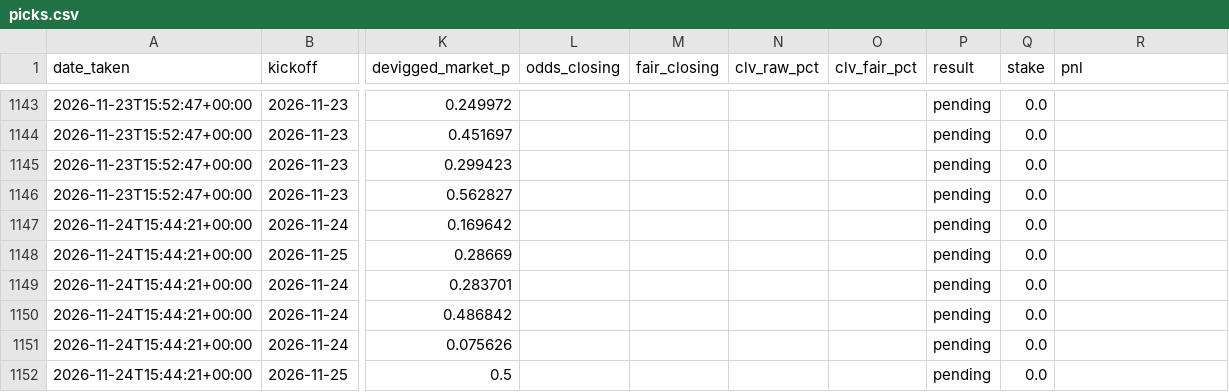
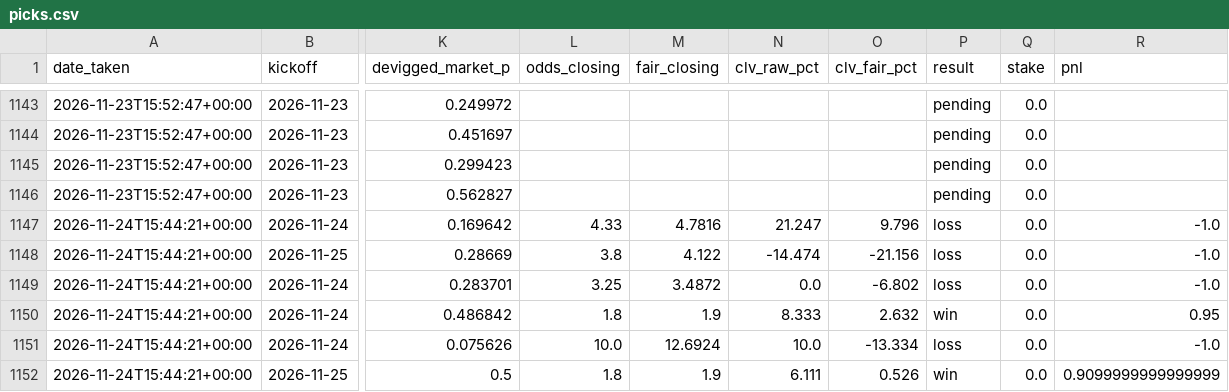
Before and after one commit to allanzico/compounding, a CSV file: picks.csv, drawn as a sheet; only a part is shown, gaps mark what is left out; the diff covers the shown part only; the diff names each change by its address in the sheet, - before the commit and + after, or states it on an @@ line.

```diff
--- a/picks.csv
+++ b/picks.csv
-L1147 (odds_closing): (empty)
+L1147 (odds_closing): 4.33
-M1147 (fair_closing): (empty)
+M1147 (fair_closing): 4.7816
-N1147 (clv_raw_pct): (empty)
+N1147 (clv_raw_pct): 21.247
-O1147 (clv_fair_pct): (empty)
+O1147 (clv_fair_pct): 9.796
-P1147:P1149 (result): pending
+P1147:P1149 (result): loss
-R1147:R1149 (pnl): (empty)
+R1147:R1149 (pnl): -1.0
-L1148 (odds_closing): (empty)
+L1148 (odds_closing): 3.8
-M1148 (fair_closing): (empty)
+M1148 (fair_closing): 4.122
-N1148 (clv_raw_pct): (empty)
+N1148 (clv_raw_pct): -14.474
-O1148 (clv_fair_pct): (empty)
+O1148 (clv_fair_pct): -21.156
-L1149 (odds_closing): (empty)
+L1149 (odds_closing): 3.25
-M1149 (fair_closing): (empty)
+M1149 (fair_closing): 3.4872
-N1149 (clv_raw_pct): (empty)
+N1149 (clv_raw_pct): 0.0
-O1149 (clv_fair_pct): (empty)
+O1149 (clv_fair_pct): -6.802
-L1150 (odds_closing): (empty)
+L1150 (odds_closing): 1.8
-M1150 (fair_closing): (empty)
+M1150 (fair_closing): 1.9
-N1150 (clv_raw_pct): (empty)
+N1150 (clv_raw_pct): 8.333
-O1150 (clv_fair_pct): (empty)
+O1150 (clv_fair_pct): 2.632
-P1150 (result): pending
+P1150 (result): win
-R1150 (pnl): (empty)
+R1150 (pnl): 0.95
-L1151 (odds_closing): (empty)
+L1151 (odds_closing): 10.0
-M1151 (fair_closing): (empty)
+M1151 (fair_closing): 12.6924
-N1151 (clv_raw_pct): (empty)
+N1151 (clv_raw_pct): 10.0
-O1151 (clv_fair_pct): (empty)
+O1151 (clv_fair_pct): -13.334
-P1151 (result): pending
+P1151 (result): loss
-R1151 (pnl): (empty)
+R1151 (pnl): -1.0
-L1152 (odds_closing): (empty)
+L1152 (odds_closing): 1.8
-M1152 (fair_closing): (empty)
+M1152 (fair_closing): 1.9
-N1152 (clv_raw_pct): (empty)
+N1152 (clv_raw_pct): 6.111
-O1152 (clv_fair_pct): (empty)
+O1152 (clv_fair_pct): 0.526
-P1152 (result): pending
+P1152 (result): win
-R1152 (pnl): (empty)
+R1152 (pnl): 0.9099999999999999
```
Also changed, not shown: 1 added row and 120 edited cells elsewhere in this file, data/2627/E1.csv, data/2627/E2.csv, 6 other files.
